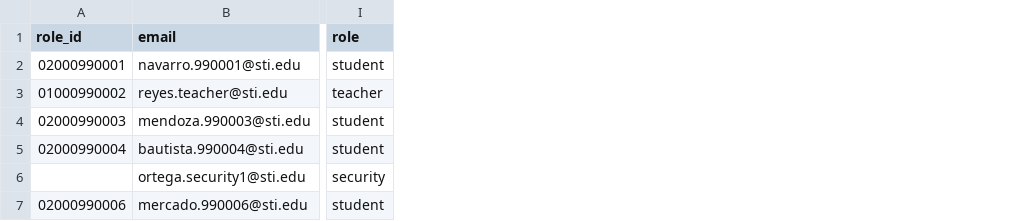
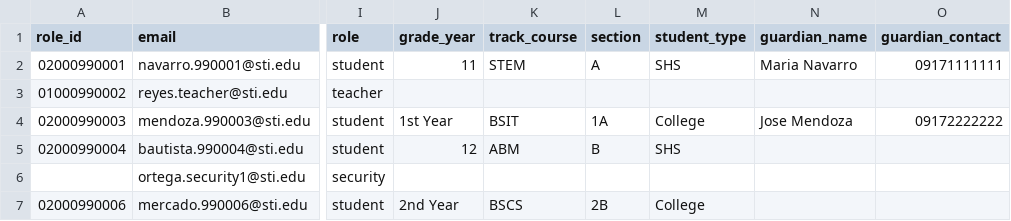
Before and after one commit to Aweeel/PrototypeDO, a CSV file: database/test_fixtures/users_import_test.csv, drawn as a sheet; only a part is shown, gaps mark what is left out; the diff names each change by its address in the sheet, - before the commit and + after, or states it on an @@ line.

Commit message:
student information updated|system control buttons fixed|sidebar handbook fixed|audit log pagination fix

```diff
--- a/database/test_fixtures/users_import_test.csv
+++ b/database/test_fixtures/users_import_test.csv
+column J (grade_year), rows 2-7: 11 |  | 1st Year | 12 |  | 2nd Year
+column K (track_course), rows 2-7: STEM |  | BSIT | ABM |  | BSCS
+column L (section), rows 2-7: A |  | 1A | B |  | 2B
+column M (student_type), rows 2-7: SHS |  | College | SHS |  | College
+column N (guardian_name), rows 2-4: Maria Navarro |  | Jose Mendoza
+column O (guardian_contact), rows 2-4: 09171111111 |  | 09172222222
```
Also changed, not shown: database/test_fixtures/users_import_test_2.csv, database/test_fixtures/users_import_test_3.csv, 11 other files.
